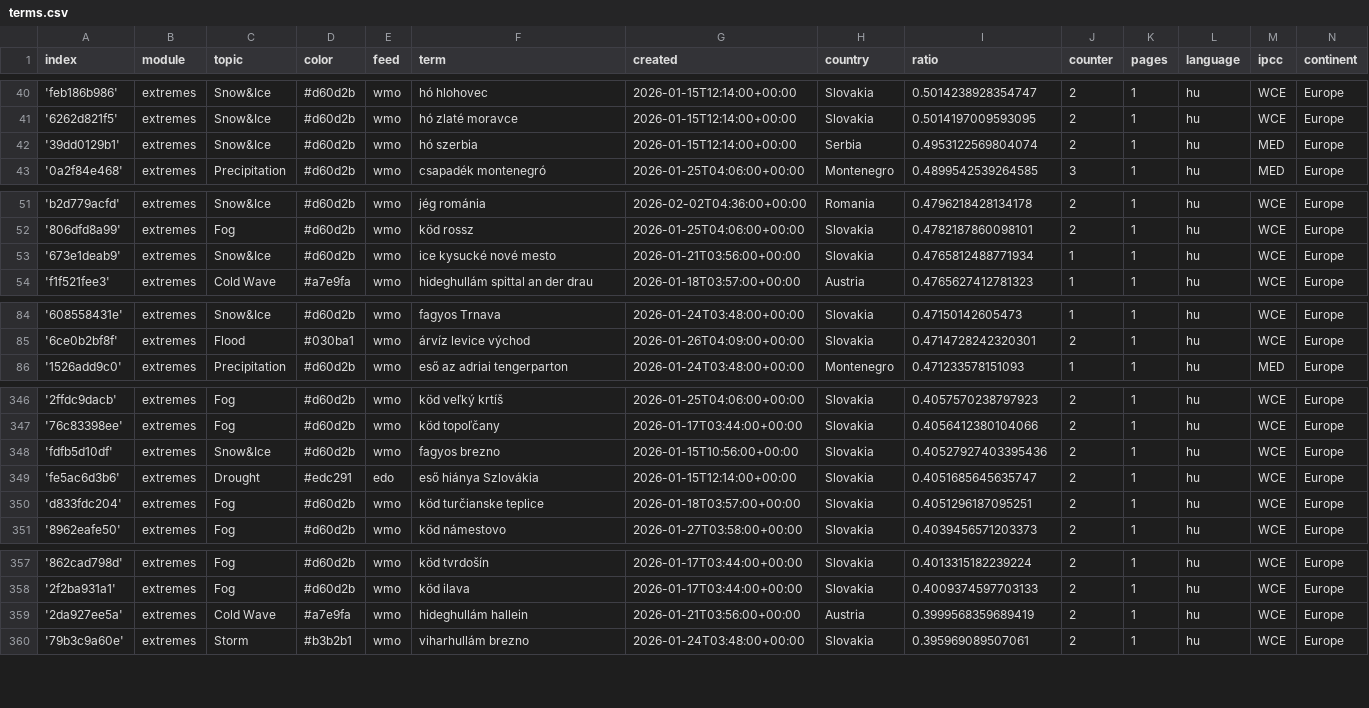
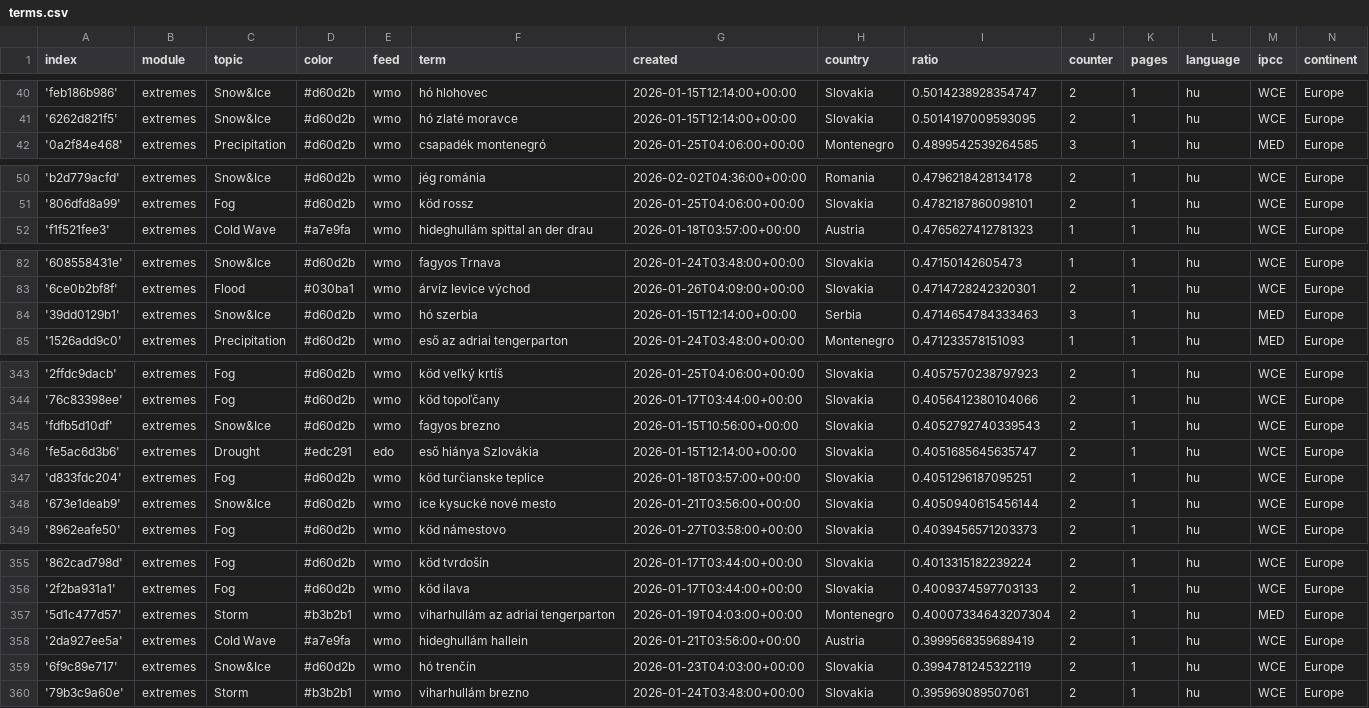
Before and after one commit to jens-news/hungarianExtremes, a CSV file: terms.csv, drawn as a sheet; only a part is shown, gaps mark what is left out; the diff covers the shown part only.

Commit message:
Commit from GitHub Actions (harvest:0.0)

```diff
--- a/terms.csv
+++ b/terms.csv
@@ -41,3 +41,2 @@ index,module,topic,color,feed,term,created,country,ratio,counter,pages,language,
 '6262d821f5',extremes,Snow&Ice,#d60d2b,wmo,hó zlaté moravce,2026-01-15T12:14:00+00:00,Slovakia,0.5014197009593095,2,1,hu,WCE,Europe
-'39dd0129b1',extremes,Snow&Ice,#d60d2b,wmo,hó szerbia,2026-01-15T12:14:00+00:00,Serbia,0.4953122569804074,2,1,hu,MED,Europe
 '0a2f84e468',extremes,Precipitation,#d60d2b,wmo,csapadék montenegró,2026-01-25T04:06:00+00:00,Montenegro,0.4899542539264585,3,1,hu,MED,Europe
@@ -52,3 +51,2 @@ index,module,topic,color,feed,term,created,country,ratio,counter,pages,language,
 '806dfd8a99',extremes,Fog,#d60d2b,wmo,köd rossz,2026-01-25T04:06:00+00:00,Slovakia,0.4782187860098101,2,1,hu,WCE,Europe
-'673e1deab9',extremes,Snow&Ice,#d60d2b,wmo,ice kysucké nové mesto,2026-01-21T03:56:00+00:00,Slovakia,0.4765812488771934,1,1,hu,WCE,Europe
 'f1f521fee3',extremes,Cold Wave,#a7e9fa,wmo,hideghullám spittal an der drau,2026-01-18T03:57:00+00:00,Austria,0.4765627412781323,1,1,hu,WCE,Europe
@@ -85,2 +83,3 @@ index,module,topic,color,feed,term,created,country,ratio,counter,pages,language,
 '6ce0b2bf8f',extremes,Flood,#030ba1,wmo,árvíz levice východ,2026-01-26T04:09:00+00:00,Slovakia,0.4714728242320301,2,1,hu,WCE,Europe
+'39dd0129b1',extremes,Snow&Ice,#d60d2b,wmo,hó szerbia,2026-01-15T12:14:00+00:00,Serbia,0.4714654784333463,3,1,hu,MED,Europe
 '1526add9c0',extremes,Precipitation,#d60d2b,wmo,eső az adriai tengerparton,2026-01-24T03:48:00+00:00,Montenegro,0.471233578151093,1,1,hu,MED,Europe
@@ -347,5 +344,6 @@ index,module,topic,color,feed,term,created,country,ratio,counter,pages,language,
 '76c83398ee',extremes,Fog,#d60d2b,wmo,köd topoľčany,2026-01-17T03:44:00+00:00,Slovakia,0.4056412380104066,2,1,hu,WCE,Europe
-'fdfb5d10df',extremes,Snow&Ice,#d60d2b,wmo,fagyos brezno,2026-01-15T10:56:00+00:00,Slovakia,0.40527927403395436,2,1,hu,WCE,Europe
+'fdfb5d10df',extremes,Snow&Ice,#d60d2b,wmo,fagyos brezno,2026-01-15T10:56:00+00:00,Slovakia,0.4052792740339543,2,1,hu,WCE,Europe
 'fe5ac6d3b6',extremes,Drought,#edc291,edo,eső hiánya Szlovákia,2026-01-15T12:14:00+00:00,Slovakia,0.4051685645635747,2,1,hu,WCE,Europe
 'd833fdc204',extremes,Fog,#d60d2b,wmo,köd turčianske teplice,2026-01-18T03:57:00+00:00,Slovakia,0.4051296187095251,2,1,hu,WCE,Europe
+'673e1deab9',extremes,Snow&Ice,#d60d2b,wmo,ice kysucké nové mesto,2026-01-21T03:56:00+00:00,Slovakia,0.4050940615456144,2,1,hu,WCE,Europe
 '8962eafe50',extremes,Fog,#d60d2b,wmo,köd námestovo,2026-01-27T03:58:00+00:00,Slovakia,0.4039456571203373,2,1,hu,WCE,Europe
@@ -358,3 +356,5 @@ index,module,topic,color,feed,term,created,country,ratio,counter,pages,language,
 '2f2ba931a1',extremes,Fog,#d60d2b,wmo,köd ilava,2026-01-17T03:44:00+00:00,Slovakia,0.4009374597703133,2,1,hu,WCE,Europe
+'5d1c477d57',extremes,Storm,#b3b2b1,wmo,viharhullám az adriai tengerparton,2026-01-19T04:03:00+00:00,Montenegro,0.40007334643207304,2,1,hu,MED,Europe
 '2da927ee5a',extremes,Cold Wave,#a7e9fa,wmo,hideghullám hallein,2026-01-21T03:56:00+00:00,Austria,0.3999568359689419,2,1,hu,WCE,Europe
+'6f9c89e717',extremes,Snow&Ice,#d60d2b,wmo,hó trenčín,2026-01-23T04:03:00+00:00,Slovakia,0.3994781245322119,2,1,hu,WCE,Europe
 '79b3c9a60e',extremes,Storm,#b3b2b1,wmo,viharhullám brezno,2026-01-24T03:48:00+00:00,Slovakia,0.395969089507061,2,1,hu,WCE,Europe
```
Also changed, not shown: 2 removed rows and 3 edited cells elsewhere in this file.
